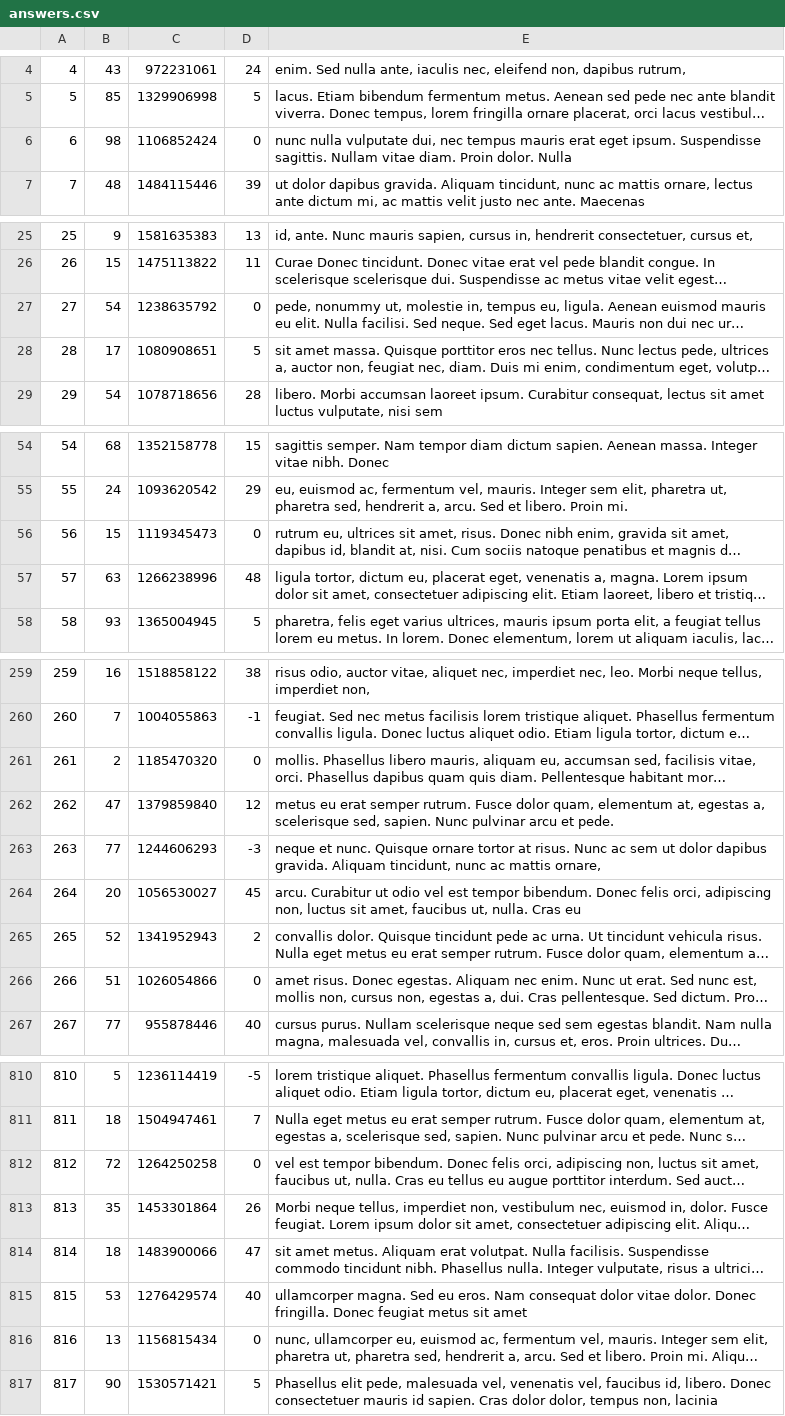
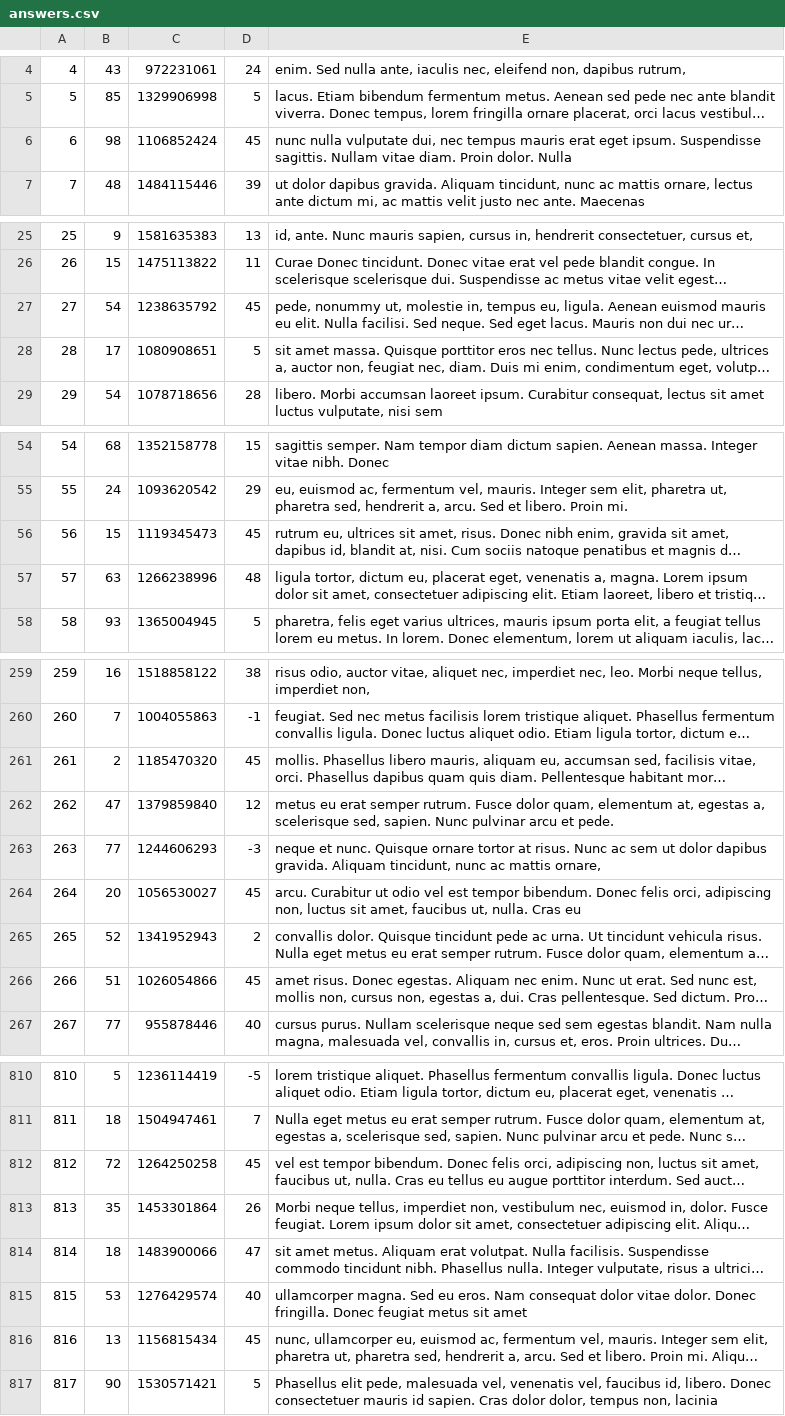
Before and after one commit to rkohanyi/askmate-csharp-reference, a CSV file: AskMateWebApp/answers.csv, drawn as a sheet; only a part is shown, gaps mark what is left out; long unchanged cells end in …; the diff covers the shown part only; the diff names each change by its address in the sheet, - before the commit and + after, or states it on an @@ line.

Commit message:
Fix 0 QuestionId in answers.csv

```diff
--- a/AskMateWebApp/answers.csv
+++ b/AskMateWebApp/answers.csv
-D6: 0
+D6: 45
-D27: 0
+D27: 45
-D56: 0
+D56: 45
-D261: 0
+D261: 45
-D266: 0
+D266: 45
-D812: 0
+D812: 45
-D816: 0
+D816: 45
```
Also changed, not shown: 18 edited cells elsewhere in this file.
